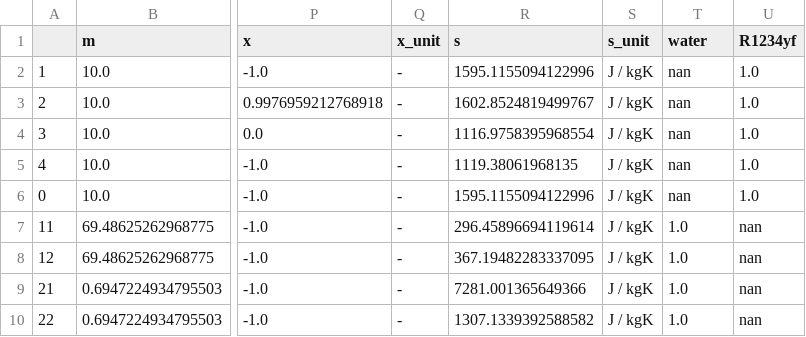
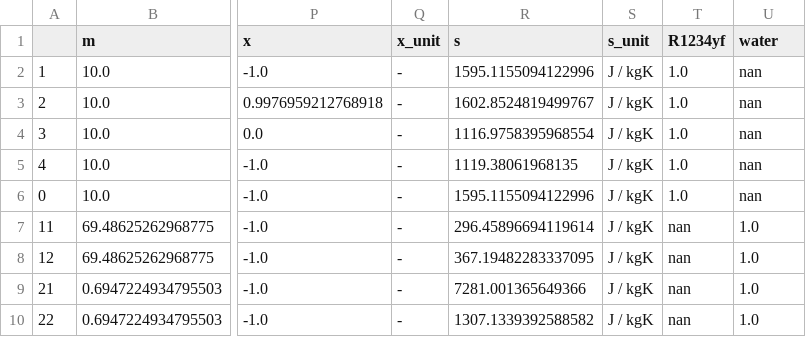
Before and after one commit to Nzb0731/TESPy-FYP, a CSV file: ORC_result/connections.csv, drawn as a sheet; only a part is shown, gaps mark what is left out; the diff names each change by its address in the sheet, - before the commit and + after, or states it on an @@ line.

Commit message:
update ORC result

```diff
--- a/ORC_result/connections.csv
+++ b/ORC_result/connections.csv
-T1: water
+T1: R1234yf
-U1: R1234yf
+U1: water
-T2:T6 (R1234yf): nan
+T2:T6 (R1234yf): 1.0
-U2:U6 (water): 1.0
+U2:U6 (water): nan
-T7:T10 (R1234yf): 1.0
+T7:T10 (R1234yf): nan
-U7:U10 (water): nan
+U7:U10 (water): 1.0
```
Also changed, not shown: 6 other files.
